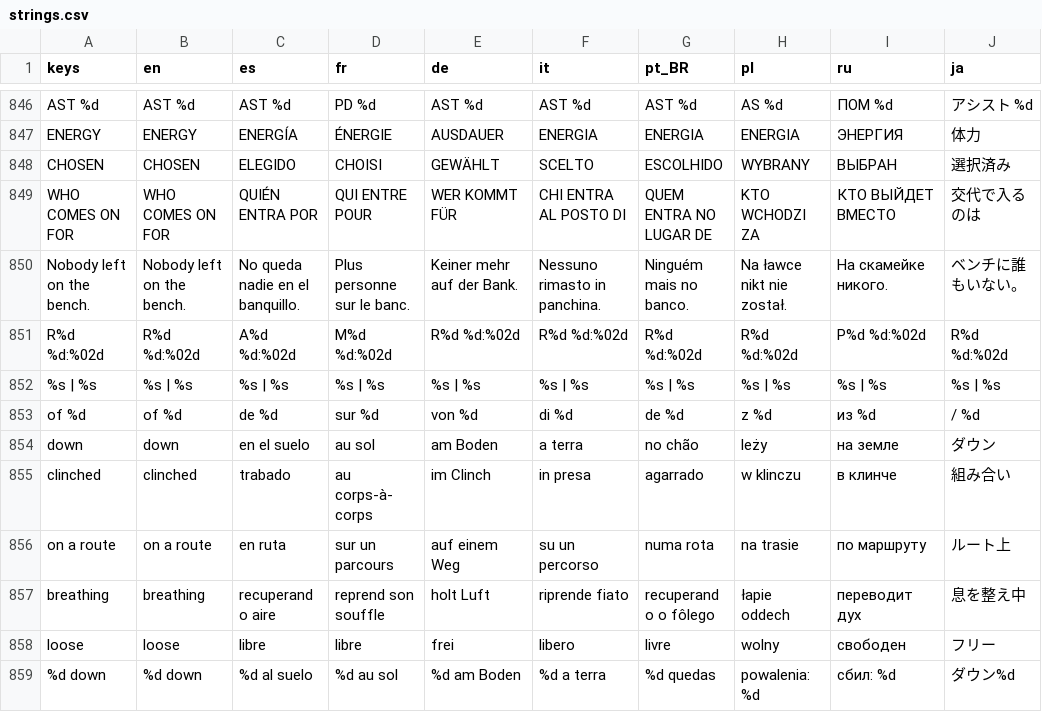
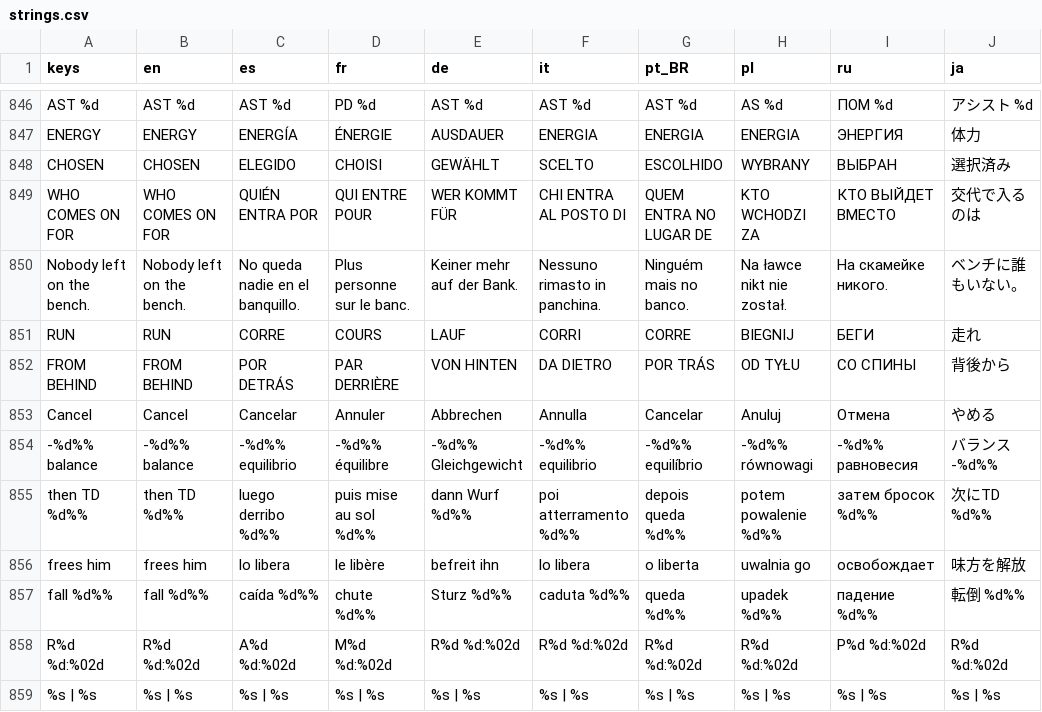
Before and after one commit to PeteMoe56/8bit-buhurt, a CSV file: locale/strings.csv, drawn as a sheet; only a part is shown, gaps mark what is left out; the shorter side is filled out with more unchanged rows.

```diff
--- a/locale/strings.csv
+++ b/locale/strings.csv
@@ -850,2 +850,9 @@ WHO COMES ON FOR,WHO COMES ON FOR,QUIÉN ENTRA POR,QUI ENTRE POUR,WER KOMMT FÜR
 Nobody left on the bench.,Nobody left on the bench.,No queda nadie en el banquillo.,Plus personne sur le banc.,Keiner mehr auf der Bank.,Nessuno rimasto in panchina.,Ninguém mais no banco.,Na ławce nikt nie został.,На скамейке никого.,ベンチに誰もいない。
+RUN,RUN,CORRE,COURS,LAUF,CORRI,CORRE,BIEGNIJ,БЕГИ,走れ
+FROM BEHIND,FROM BEHIND,POR DETRÁS,PAR DERRIÈRE,VON HINTEN,DA DIETRO,POR TRÁS,OD TYŁU,СО СПИНЫ,背後から
+Cancel,Cancel,Cancelar,Annuler,Abbrechen,Annulla,Cancelar,Anuluj,Отмена,やめる
+-%d%% balance,-%d%% balance,-%d%% equilibrio,-%d%% équilibre,-%d%% Gleichgewicht,-%d%% equilibrio,-%d%% equilíbrio,-%d%% równowagi,-%d%% равновесия,バランス-%d%%
+then TD %d%%,then TD %d%%,luego derribo %d%%,puis mise au sol %d%%,dann Wurf %d%%,poi atterramento %d%%,depois queda %d%%,potem powalenie %d%%,затем бросок %d%%,次にTD %d%%
+frees him,frees him,lo libera,le libère,befreit ihn,lo libera,o liberta,uwalnia go,освобождает,味方を解放
+fall %d%%,fall %d%%,caída %d%%,chute %d%%,Sturz %d%%,caduta %d%%,queda %d%%,upadek %d%%,падение %d%%,転倒 %d%%
 R%d  %d:%02d,R%d  %d:%02d,A%d  %d:%02d,M%d  %d:%02d,R%d  %d:%02d,R%d  %d:%02d,R%d  %d:%02d,R%d  %d:%02d,Р%d  %d:%02d,R%d  %d:%02d
```
Also changed, not shown: 7 other files.
